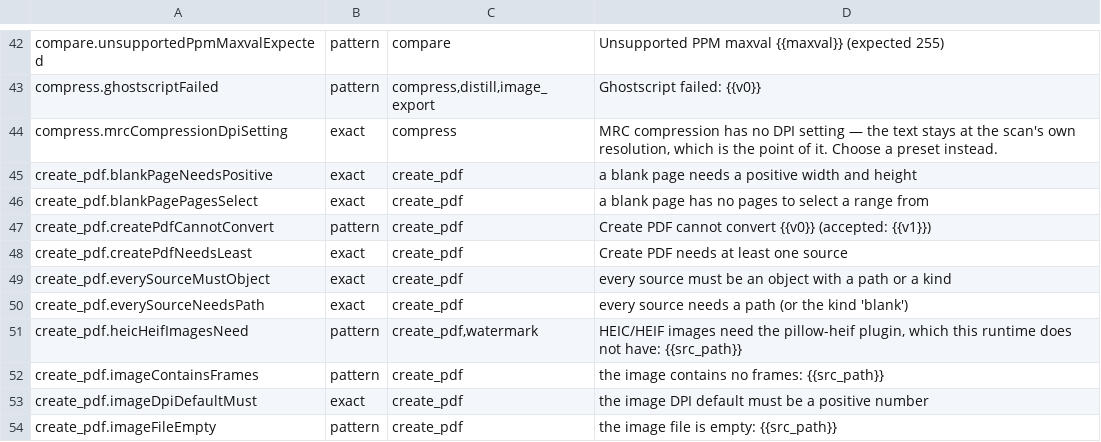
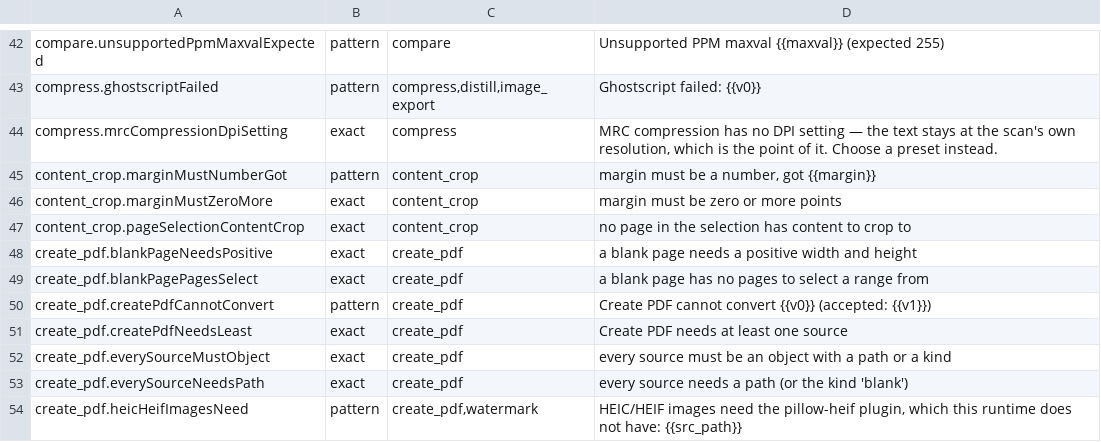
Before and after one commit to jasonulbright/Spectra-PDF, a TSV file: src/renderer/locales/engine-messages.tsv, drawn as a sheet; only a part is shown, gaps mark what is left out; the shorter side is filled out with more unchanged rows; the diff names each change by its address in the sheet, - before the commit and + after, or states it on an @@ line.

```diff
--- a/src/renderer/locales/engine-messages.tsv
+++ b/src/renderer/locales/engine-messages.tsv
+row 45: content_crop.marginMustNumberGot | pattern | content_crop | margin must be a number, got {{margin}}
+row 46: content_crop.marginMustZeroMore | exact | content_crop | margin must be zero or more points
+row 47: content_crop.pageSelectionContentCrop | exact | content_crop | no page in the selection has content to crop to
```
Also changed, not shown: 43 other files.
